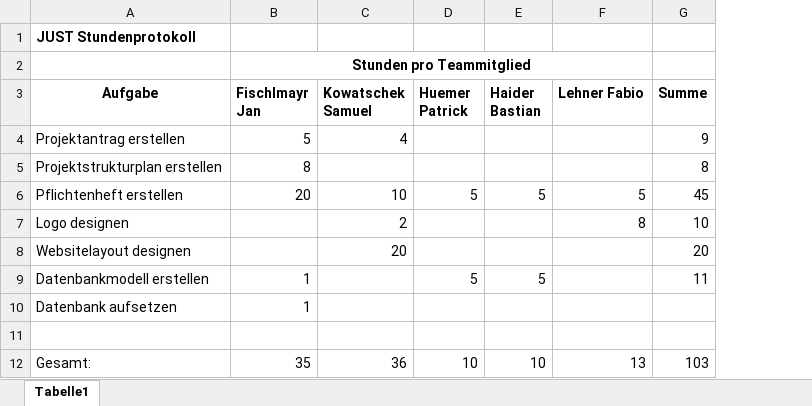
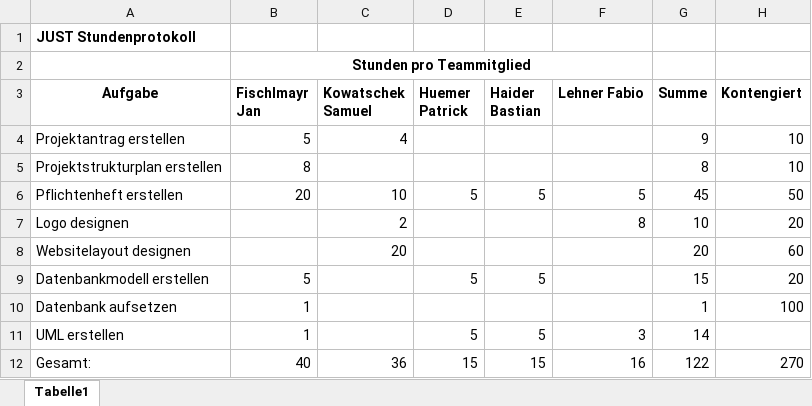
Before and after one commit to jfischlmayr/just, an Excel workbook: Documents/4CHIF_JUST_Stundenprotokoll.xlsx, sheet Tabelle1, drawn as a sheet; values as stored, in another font and other column widths than the file's, no borders; table styles not drawn; the diff names each change by its address in the sheet, - before the commit and + after, or states it on an @@ line.

Commit message:
Added working hours

```diff
--- a/Documents/4CHIF_JUST_Stundenprotokoll.xlsx (sheet Tabelle1)
+++ b/Documents/4CHIF_JUST_Stundenprotokoll.xlsx (sheet Tabelle1)
+column H (Kontengiert), rows 4-12: 10 | 10 | 50 | 20 | 60 | 20 | 100 |  | 270
-B9 (Fischlmayr Jan): 1
+B9 (Fischlmayr Jan): 5
-G9 (Summe): 11
+G9 (Summe): 15
-G10 (Summe): (empty)
+G10 (Summe): 1
-row 11: (empty)
+row 11: UML erstellen | 1 |  | 5 | 5 | 3 | 14
-B12 (Fischlmayr Jan): 35
+B12 (Fischlmayr Jan): 40
-D12 (Huemer Patrick): 10
+D12 (Huemer Patrick): 15
-E12 (Haider Bastian): 10
+E12 (Haider Bastian): 15
-F12 (Lehner Fabio): 13
+F12 (Lehner Fabio): 16
-G12 (Summe): 103
+G12 (Summe): 122
```
Also changed, not shown: formulas that keep their value.
